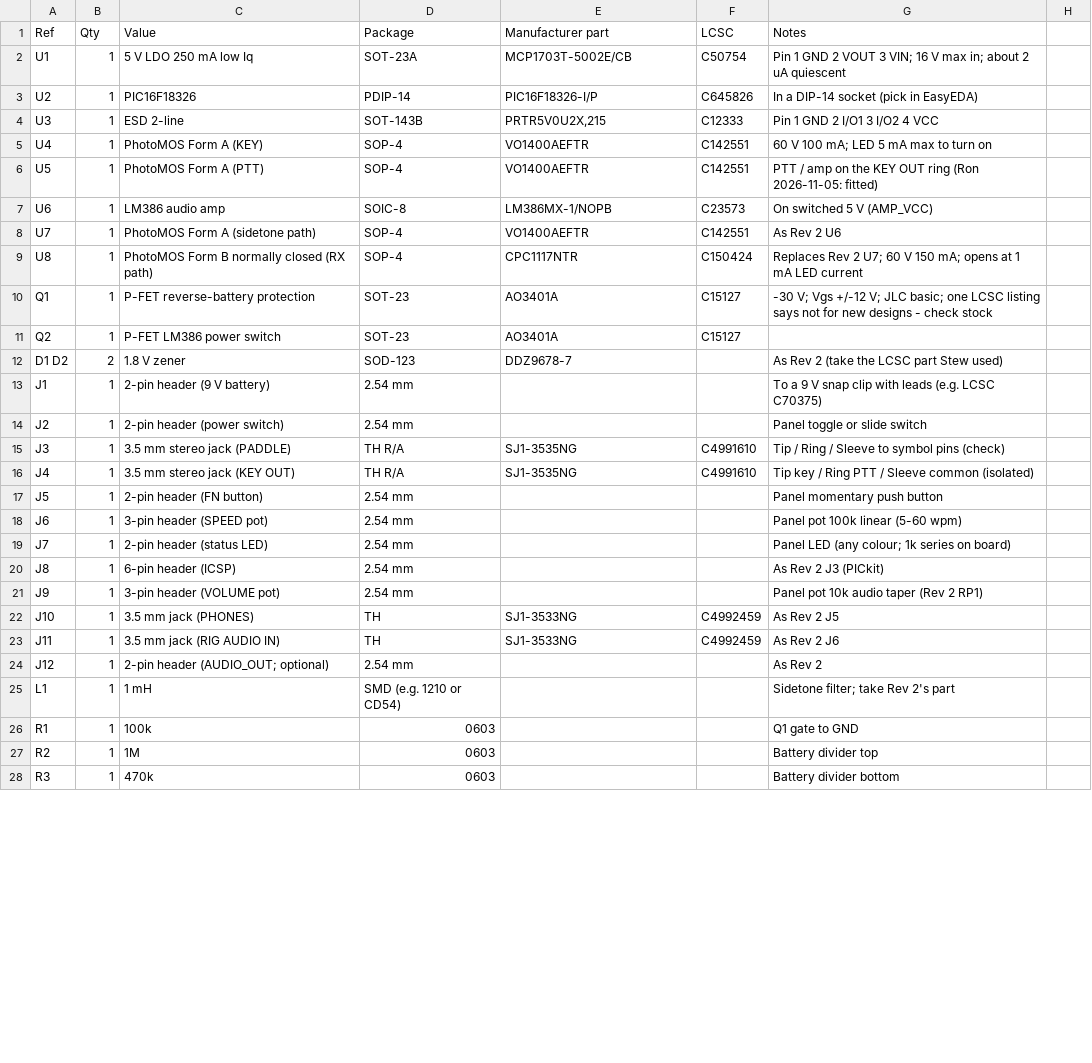
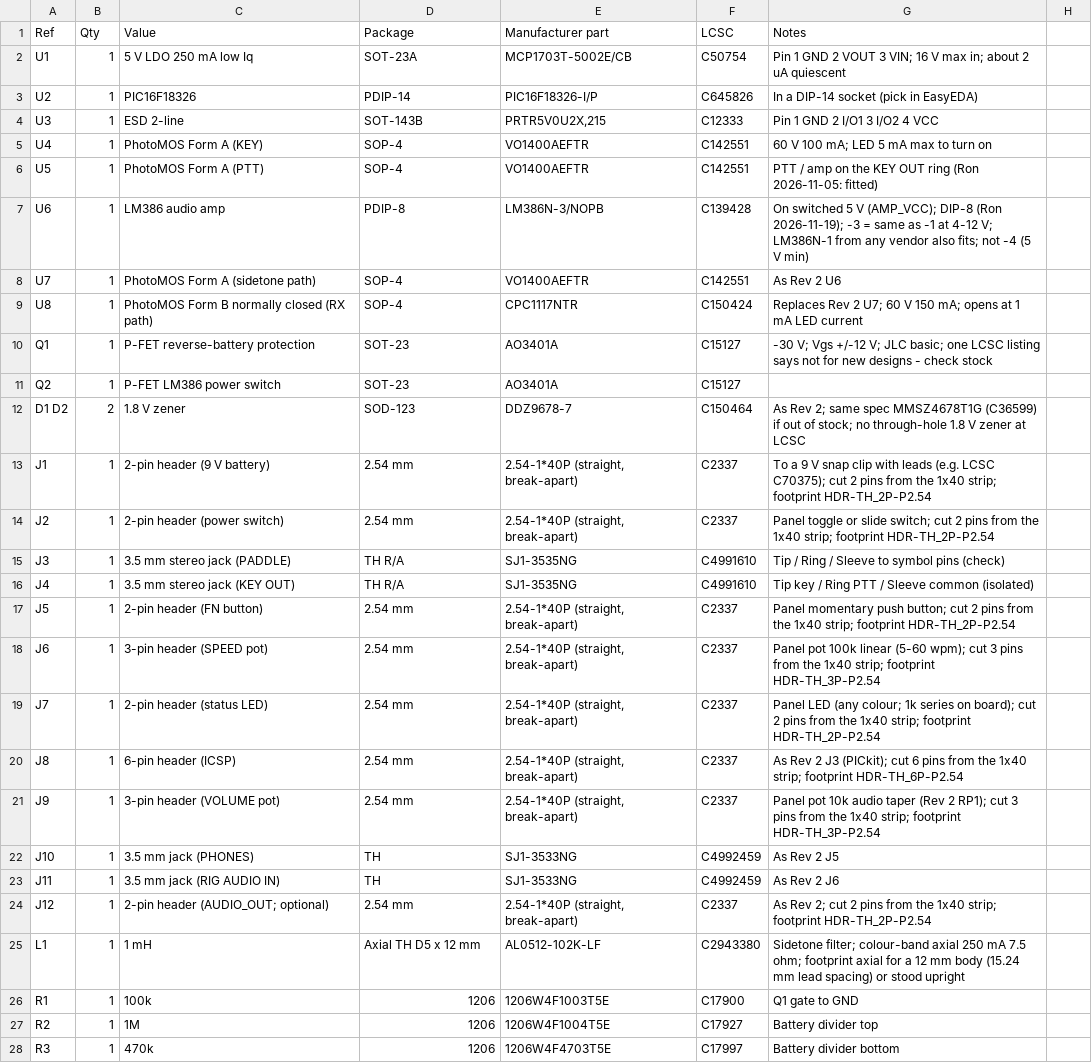
Before and after one commit to w4mmp-ron/mscc-station, a CSV file: keyer-standalone/hardware/BOM.csv, drawn as a sheet; only a part is shown; the diff covers the shown part only.

```diff
--- a/keyer-standalone/hardware/BOM.csv
+++ b/keyer-standalone/hardware/BOM.csv
@@ -6,3 +6,3 @@ U4,1,PhotoMOS Form A (KEY),SOP-4,VO1400AEFTR,C142551,60 V 100 mA; LED 5 mA max t
 U5,1,PhotoMOS Form A (PTT),SOP-4,VO1400AEFTR,C142551,PTT / amp on the KEY OUT ring (Ron 2026-11-05: fitted)
-U6,1,LM386 audio amp,SOIC-8,LM386MX-1/NOPB,C23573,On switched 5 V (AMP_VCC)
+U6,1,LM386 audio amp,PDIP-8,LM386N-3/NOPB,C139428,On switched 5 V (AMP_VCC); DIP-8 (Ron 2026-11-19); -3 = same as -1 at 4-12 V; LM386N-1 from any vendor also fits; not -4 (5 V min)
 U7,1,PhotoMOS Form A (sidetone path),SOP-4,VO1400AEFTR,C142551,As Rev 2 U6
@@ -11,18 +11,18 @@ Q1,1,P-FET reverse-battery protection,SOT-23,AO3401A,C15127,-30 V; Vgs +/-12 V;
 Q2,1,P-FET LM386 power switch,SOT-23,AO3401A,C15127,
-D1 D2,2,1.8 V zener,SOD-123,DDZ9678-7,,As Rev 2 (take the LCSC part Stew used)
-J1,1,2-pin header (9 V battery),2.54 mm,,,To a 9 V snap clip with leads (e.g. LCSC C70375)
-J2,1,2-pin header (power switch),2.54 mm,,,Panel toggle or slide switch
+D1 D2,2,1.8 V zener,SOD-123,DDZ9678-7,C150464,As Rev 2; same spec MMSZ4678T1G (C36599) if out of stock; no through-hole 1.8 V zener at LCSC
+J1,1,2-pin header (9 V battery),2.54 mm,"2.54-1*40P (straight, break-apart)",C2337,To a 9 V snap clip with leads (e.g. LCSC C70375); cut 2 pins from the 1x40 strip; footprint HDR-TH_2P-P2.54
+J2,1,2-pin header (power switch),2.54 mm,"2.54-1*40P (straight, break-apart)",C2337,Panel toggle or slide switch; cut 2 pins from the 1x40 strip; footprint HDR-TH_2P-P2.54
 J3,1,3.5 mm stereo jack (PADDLE),TH R/A,SJ1-3535NG,C4991610,Tip / Ring / Sleeve to symbol pins (check)
 J4,1,3.5 mm stereo jack (KEY OUT),TH R/A,SJ1-3535NG,C4991610,Tip key / Ring PTT / Sleeve common (isolated)
-J5,1,2-pin header (FN button),2.54 mm,,,Panel momentary push button
-J6,1,3-pin header (SPEED pot),2.54 mm,,,Panel pot 100k linear (5-60 wpm)
-J7,1,2-pin header (status LED),2.54 mm,,,Panel LED (any colour; 1k series on board)
-J8,1,6-pin header (ICSP),2.54 mm,,,As Rev 2 J3 (PICkit)
-J9,1,3-pin header (VOLUME pot),2.54 mm,,,Panel pot 10k audio taper (Rev 2 RP1)
+J5,1,2-pin header (FN button),2.54 mm,"2.54-1*40P (straight, break-apart)",C2337,Panel momentary push button; cut 2 pins from the 1x40 strip; footprint HDR-TH_2P-P2.54
+J6,1,3-pin header (SPEED pot),2.54 mm,"2.54-1*40P (straight, break-apart)",C2337,Panel pot 100k linear (5-60 wpm); cut 3 pins from the 1x40 strip; footprint HDR-TH_3P-P2.54
+J7,1,2-pin header (status LED),2.54 mm,"2.54-1*40P (straight, break-apart)",C2337,Panel LED (any colour; 1k series on board); cut 2 pins from the 1x40 strip; footprint HDR-TH_2P-P2.54
+J8,1,6-pin header (ICSP),2.54 mm,"2.54-1*40P (straight, break-apart)",C2337,As Rev 2 J3 (PICkit); cut 6 pins from the 1x40 strip; footprint HDR-TH_6P-P2.54
+J9,1,3-pin header (VOLUME pot),2.54 mm,"2.54-1*40P (straight, break-apart)",C2337,Panel pot 10k audio taper (Rev 2 RP1); cut 3 pins from the 1x40 strip; footprint HDR-TH_3P-P2.54
 J10,1,3.5 mm jack (PHONES),TH,SJ1-3533NG,C4992459,As Rev 2 J5
 J11,1,3.5 mm jack (RIG AUDIO IN),TH,SJ1-3533NG,C4992459,As Rev 2 J6
-J12,1,2-pin header (AUDIO_OUT; optional),2.54 mm,,,As Rev 2
-L1,1,1 mH,SMD (e.g. 1210 or CD54),,,Sidetone filter; take Rev 2's part
-R1,1,100k,0603,,,Q1 gate to GND
-R2,1,1M,0603,,,Battery divider top
-R3,1,470k,0603,,,Battery divider bottom
+J12,1,2-pin header (AUDIO_OUT; optional),2.54 mm,"2.54-1*40P (straight, break-apart)",C2337,As Rev 2; cut 2 pins from the 1x40 strip; footprint HDR-TH_2P-P2.54
+L1,1,1 mH,Axial TH D5 x 12 mm,AL0512-102K-LF,C2943380,Sidetone filter; colour-band axial 250 mA 7.5 ohm; footprint axial for a 12 mm body (15.24 mm lead spacing) or stood upright
+R1,1,100k,1206,1206W4F1003T5E,C17900,Q1 gate to GND
+R2,1,1M,1206,1206W4F1004T5E,C17927,Battery divider top
+R3,1,470k,1206,1206W4F4703T5E,C17997,Battery divider bottom
```
Also changed, not shown: 123 edited cells elsewhere in this file, 11 other files.
